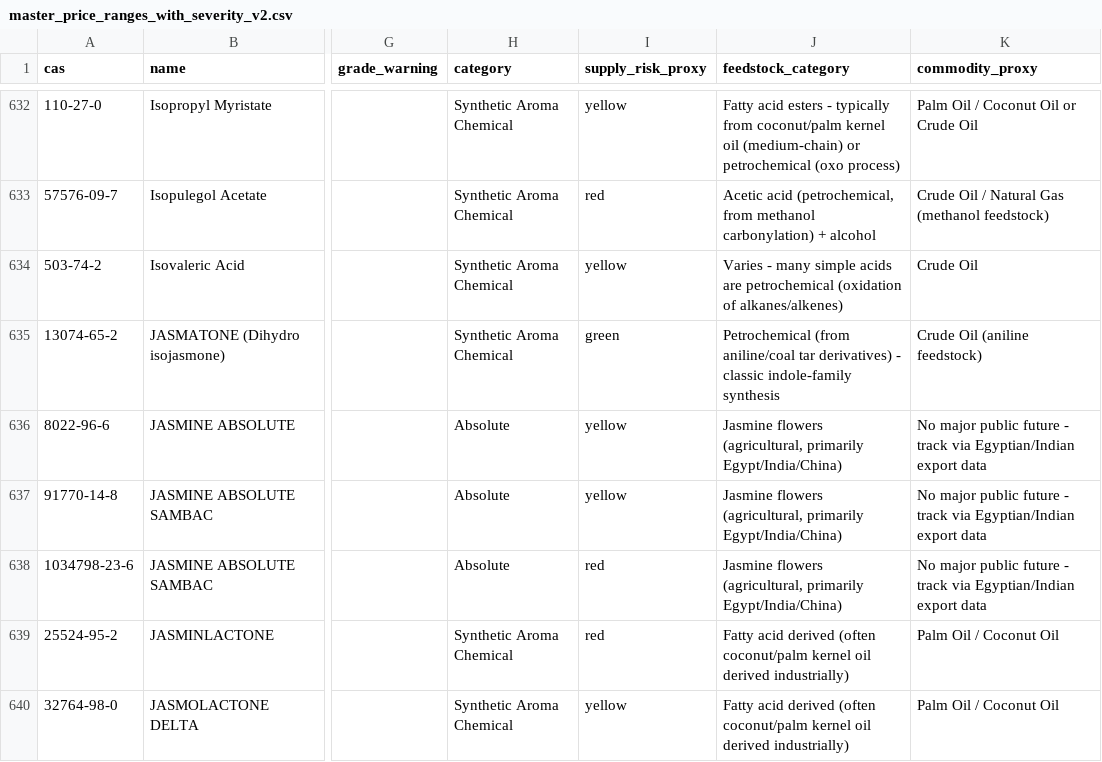
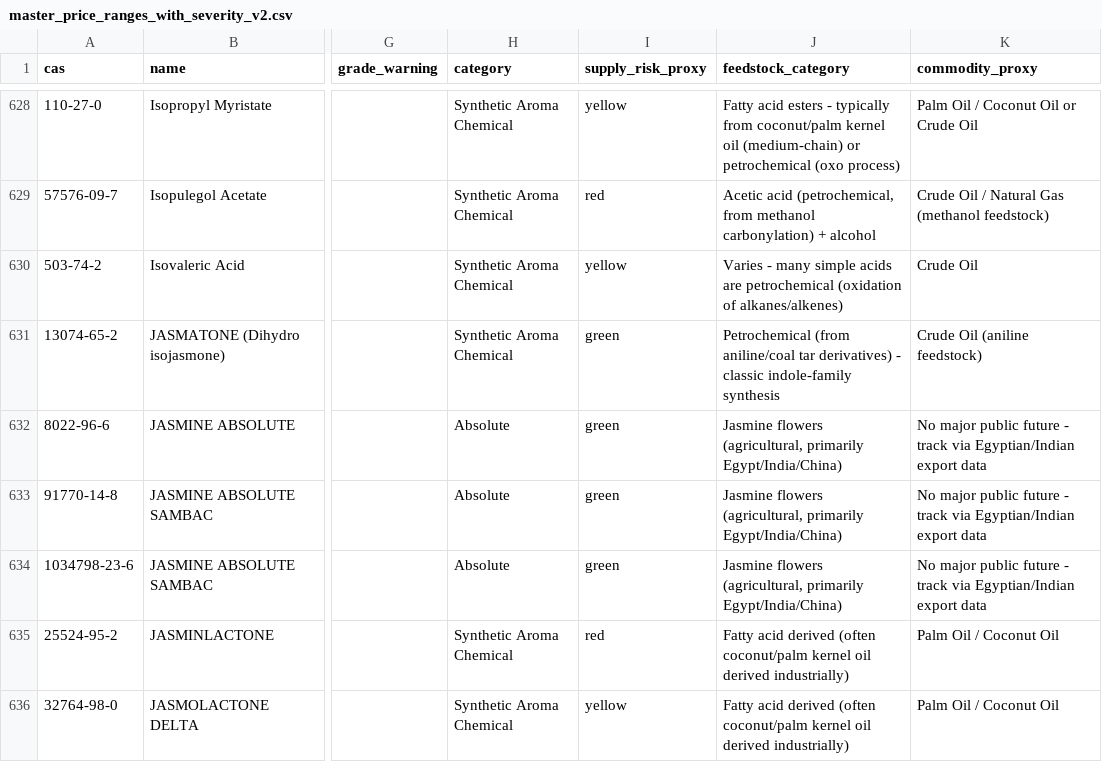
Before and after one commit to ALCHEMY-MO/fragrance-dashboard, a CSV file: master_price_ranges_with_severity_v2.csv, drawn as a sheet; only a part is shown, gaps mark what is left out; addresses are those after the commit; the diff covers the shown part only; the diff names each change by its address in the sheet, - before the commit and + after, or states it on an @@ line.

```diff
--- a/master_price_ranges_with_severity_v2.csv
+++ b/master_price_ranges_with_severity_v2.csv
-I632:I633 (supply_risk_proxy): yellow
+I632:I633 (supply_risk_proxy): green
-I634 (supply_risk_proxy): red
+I634 (supply_risk_proxy): green
```
Also changed, not shown: 1 added row, 4 removed rows and 34 edited cells elsewhere in this file.
